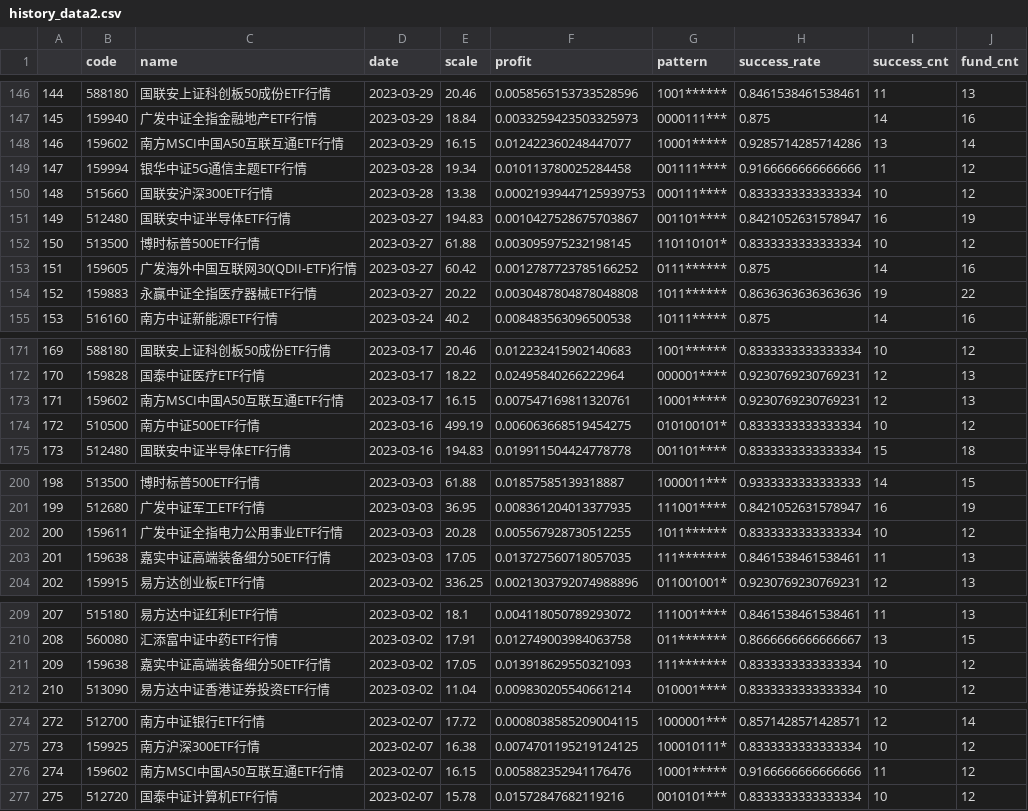
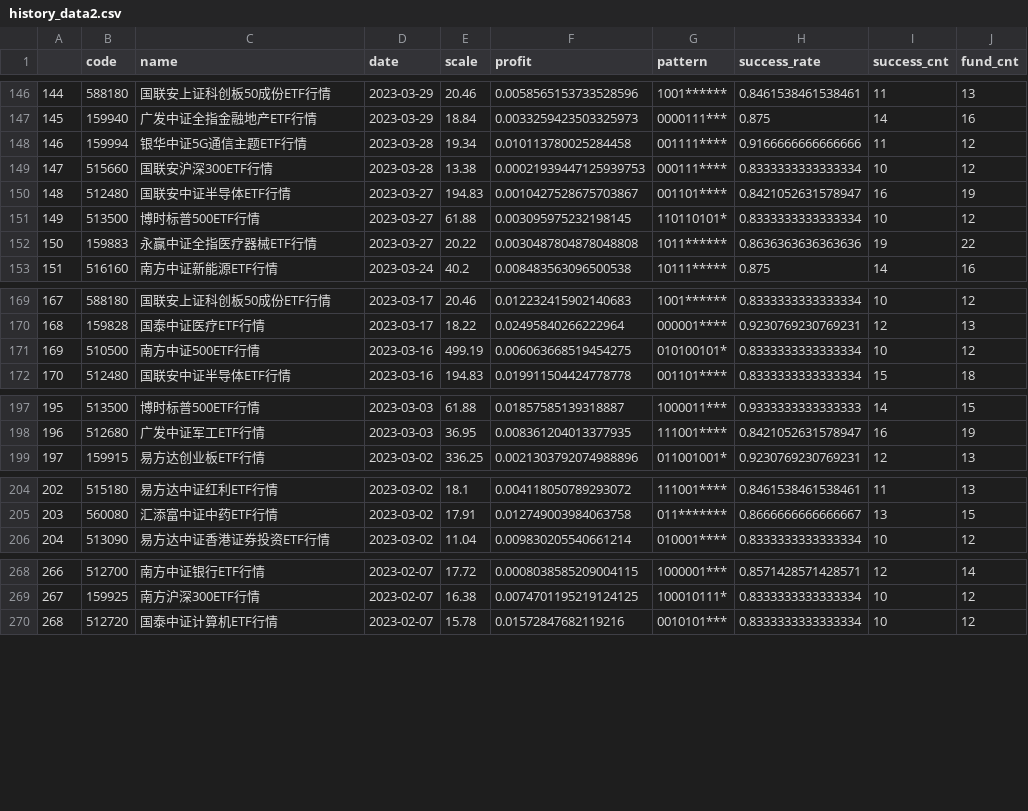
Before and after one commit to zuoxiaolei/qtrade2, a CSV file: data/ads/history_data2.csv, drawn as a sheet; only a part is shown, gaps mark what is left out; removed rows and columns are numbered as before the commit, all else as after; the diff covers the shown part only; the diff names each change by its address in the sheet, - before the commit and + after, or states it on an @@ line.

```diff
--- a/data/ads/history_data2.csv
+++ b/data/ads/history_data2.csv
-row 148: 146 | 159602 | 南方MSCI中国A50互联互通ETF行情 | 2023-03-29 | 16.15 | 0.012422360248447077 | 10001***** | 0.9285714285714286 | 13 | 14
@@ column A renumbered from row 148 down @@
-row 153: 151 | 159605 | 广发海外中国互联网30(QDII-ETF)行情 | 2023-03-27 | 60.42 | 0.0012787723785166252 | 0111****** | 0.875 | 14 | 16
-row 173: 171 | 159602 | 南方MSCI中国A50互联互通ETF行情 | 2023-03-17 | 16.15 | 0.007547169811320761 | 10001***** | 0.9230769230769231 | 12 | 13
-row 202: 200 | 159611 | 广发中证全指电力公用事业ETF行情 | 2023-03-03 | 20.28 | 0.005567928730512255 | 1011****** | 0.8333333333333334 | 10 | 12
-row 203: 201 | 159638 | 嘉实中证高端装备细分50ETF行情 | 2023-03-03 | 17.05 | 0.013727560718057035 | 111******* | 0.8461538461538461 | 11 | 13
-row 211: 209 | 159638 | 嘉实中证高端装备细分50ETF行情 | 2023-03-02 | 17.05 | 0.013918629550321093 | 111******* | 0.8333333333333334 | 10 | 12
-row 276: 274 | 159602 | 南方MSCI中国A50互联互通ETF行情 | 2023-02-07 | 16.15 | 0.005882352941176476 | 10001***** | 0.9166666666666666 | 11 | 12
```
Also changed, not shown: 5 removed rows elsewhere in this file.
